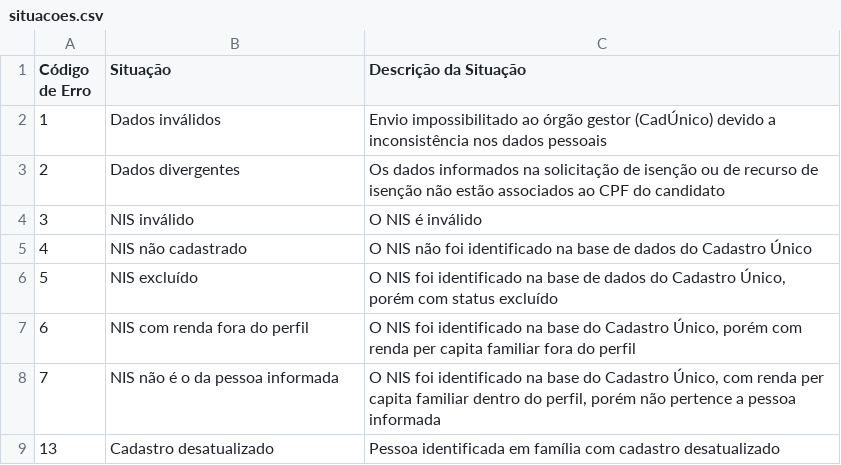
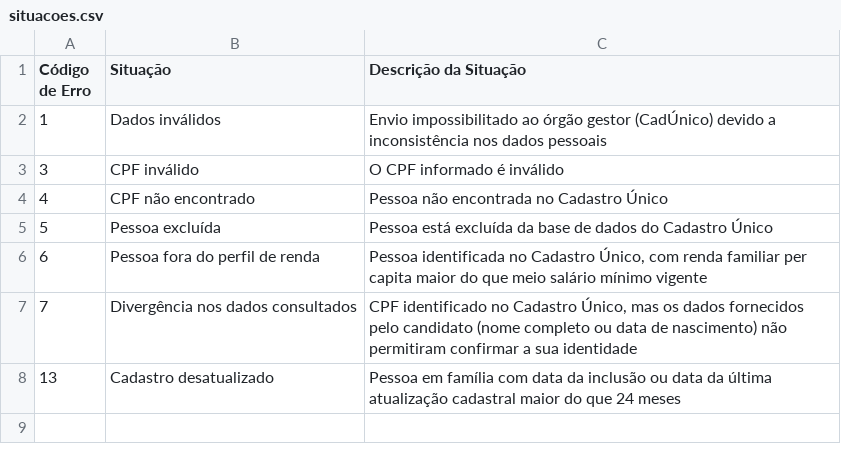
Before and after one commit to icomp-felipe/java-compec-isensys, a CSV file: Isensys/res/situacoes/situacoes.csv, drawn as a sheet.

```diff
--- a/Isensys/res/situacoes/situacoes.csv
+++ b/Isensys/res/situacoes/situacoes.csv
@@ -2,8 +2,7 @@ Código de Erro;Situação;Descrição da Situação;
 1;Dados inválidos;Envio impossibilitado ao órgão gestor (CadÚnico) devido a inconsistência nos dados pessoais;
-2;Dados divergentes;Os dados informados na solicitação de isenção ou de recurso de isenção não estão associados ao CPF do candidato;
-3;NIS inválido;O NIS é inválido;
-4;NIS não cadastrado;O NIS não foi identificado na base de dados do Cadastro Único;
-5;NIS excluído;O NIS foi identificado na base de dados do Cadastro Único, porém com status excluído;
-6;NIS com renda fora do perfil;O NIS foi identificado na base do Cadastro Único, porém com renda per capita familiar fora do perfil;
-7;NIS não é o da pessoa informada;O NIS foi identificado na base do Cadastro Único, com renda per capita familiar dentro do perfil, porém não pertence a pessoa informada;
-13;Cadastro desatualizado;Pessoa identificada em família com cadastro desatualizado;
+3;CPF inválido;O CPF informado é inválido;
+4;CPF não encontrado;Pessoa não encontrada no Cadastro Único;
+5;Pessoa excluída;Pessoa está excluída da base de dados do Cadastro Único;
+6;Pessoa fora do perfil de renda;Pessoa identificada no Cadastro Único, com renda familiar per capita maior do que meio salário mínimo vigente;
+7;Divergência nos dados consultados;CPF identificado no Cadastro Único, mas os dados fornecidos pelo candidato (nome completo ou data de nascimento) não permitiram confirmar a sua identidade;
+13;Cadastro desatualizado;Pessoa em família com data da inclusão ou data da última atualização cadastral maior do que 24 meses;
```
Also changed, not shown: Isensys/res/situacoes/situacoes-full.csv.
